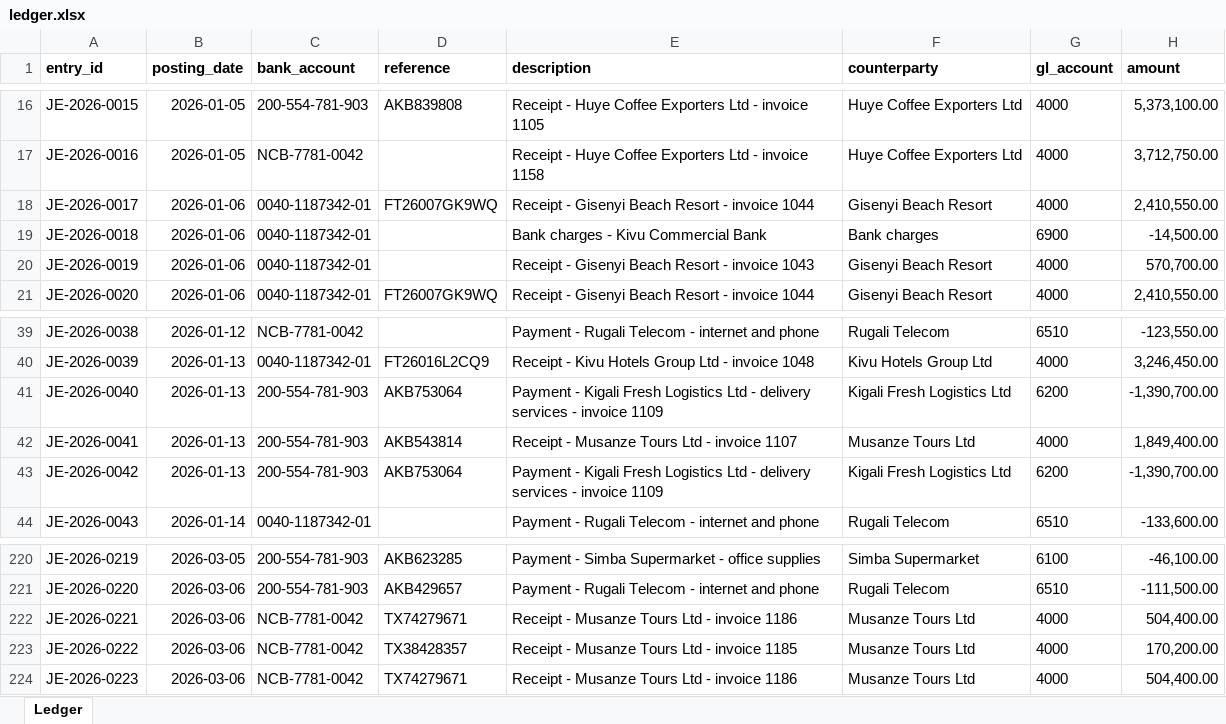
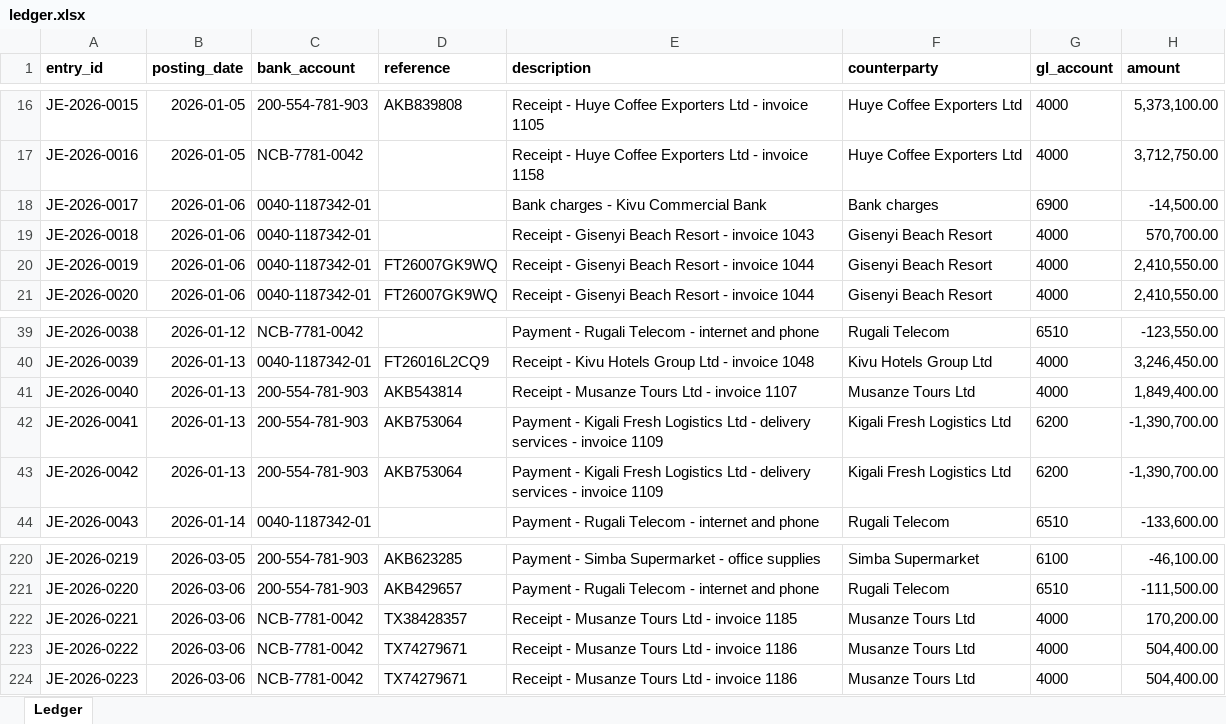
Before and after one commit to MUKIZA-The-Data-Engineer/Finance_system_project, an Excel workbook: data/raw/ledger.xlsx, sheet Ledger, drawn as a sheet; only a part is shown, gaps mark what is left out; values as stored, in another font and other column widths than the file's, no borders; the diff names each change by its address in the sheet, - before the commit and + after, or states it on an @@ line.

```diff
--- a/data/raw/ledger.xlsx (sheet Ledger)
+++ b/data/raw/ledger.xlsx (sheet Ledger)
-D18 (reference): FT26007GK9WQ
+D18 (reference): (empty)
-E18 (description): Receipt - Gisenyi Beach Resort - invoice 1044
+E18 (description): Bank charges - Kivu Commercial Bank
-F18 (counterparty): Gisenyi Beach Resort
+F18 (counterparty): Bank charges
-G18 (gl_account): 4000
+G18 (gl_account): 6900
-H18 (amount): 2,410,550.00
+H18 (amount): -14,500.00
-E19 (description): Bank charges - Kivu Commercial Bank
+E19 (description): Receipt - Gisenyi Beach Resort - invoice 1043
-F19 (counterparty): Bank charges
+F19 (counterparty): Gisenyi Beach Resort
-G19 (gl_account): 6900
+G19 (gl_account): 4000
-H19 (amount): -14,500.00
+H19 (amount): 570,700.00
-D20 (reference): (empty)
+D20 (reference): FT26007GK9WQ
-E20 (description): Receipt - Gisenyi Beach Resort - invoice 1043
+E20 (description): Receipt - Gisenyi Beach Resort - invoice 1044
-H20 (amount): 570,700.00
+H20 (amount): 2,410,550.00
-D41 (reference): AKB753064
+D41 (reference): AKB543814
-E41 (description): Payment - Kigali Fresh Logistics Ltd - delivery services - invoice 1109
+E41 (description): Receipt - Musanze Tours Ltd - invoice 1107
-F41 (counterparty): Kigali Fresh Logistics Ltd
+F41 (counterparty): Musanze Tours Ltd
-G41 (gl_account): 6200
+G41 (gl_account): 4000
-H41 (amount): -1,390,700.00
+H41 (amount): 1,849,400.00
-D42 (reference): AKB543814
+D42 (reference): AKB753064
-E42 (description): Receipt - Musanze Tours Ltd - invoice 1107
+E42 (description): Payment - Kigali Fresh Logistics Ltd - delivery services - invoice 1109
-F42 (counterparty): Musanze Tours Ltd
+F42 (counterparty): Kigali Fresh Logistics Ltd
-G42 (gl_account): 4000
+G42 (gl_account): 6200
-H42 (amount): 1,849,400.00
+H42 (amount): -1,390,700.00
-D222 (reference): TX74279671
+D222 (reference): TX38428357
-E222 (description): Receipt - Musanze Tours Ltd - invoice 1186
+E222 (description): Receipt - Musanze Tours Ltd - invoice 1185
-H222 (amount): 504,400.00
+H222 (amount): 170,200.00
-D223 (reference): TX38428357
+D223 (reference): TX74279671
-E223 (description): Receipt - Musanze Tours Ltd - invoice 1185
+E223 (description): Receipt - Musanze Tours Ltd - invoice 1186
-H223 (amount): 170,200.00
+H223 (amount): 504,400.00
```
Also changed, not shown: 19 other files.
